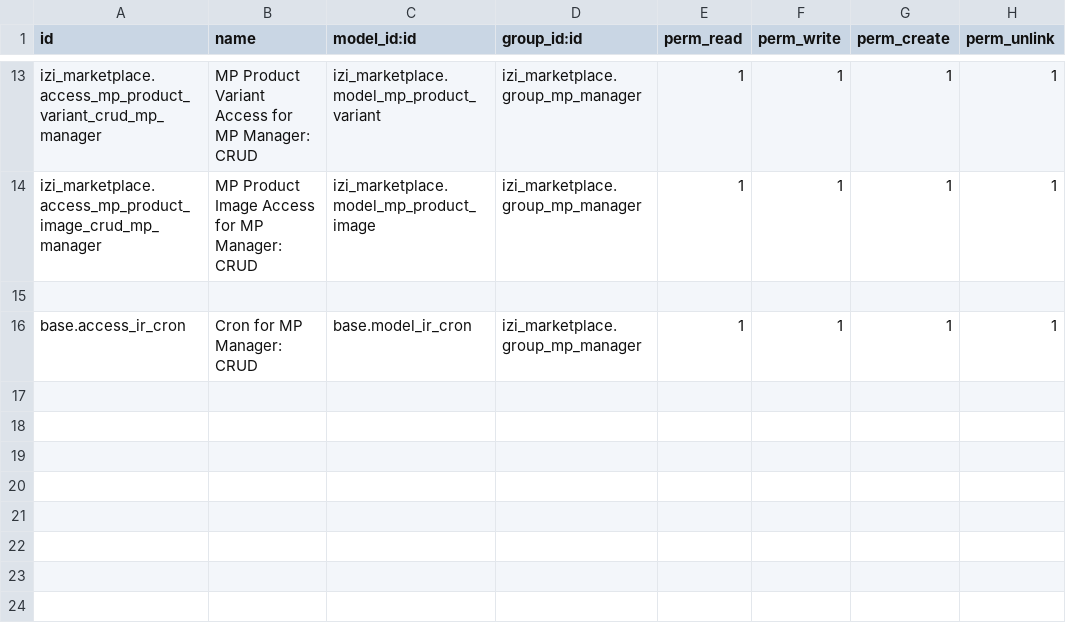
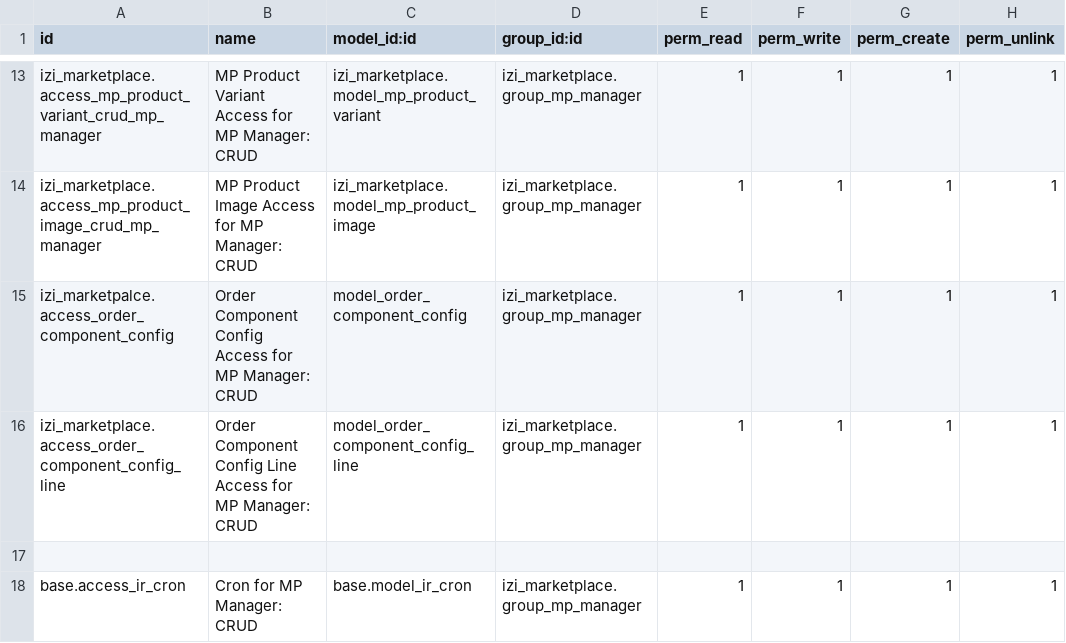
Before and after one commit to yourant/Sandyhartono, a CSV file: izi_marketplace/security/ir.model.access.csv, drawn as a sheet; only a part is shown, gaps mark what is left out; the diff names each change by its address in the sheet, - before the commit and + after, or states it on an @@ line.

Commit message:
[ADD][izi_mp] add order component config

```diff
--- a/izi_marketplace/security/ir.model.access.csv
+++ b/izi_marketplace/security/ir.model.access.csv
+row 15: izi_marketpalce.access_order_component_config | Order Component Config Access for MP Manager: CRUD | model_order_component_config | izi_marketplace.group_mp_manager | 1 | 1 | 1 | 1
+row 16: izi_marketplace.access_order_component_config_line | Order Component Config Line Access for MP Manager: CRUD | model_order_component_config_line | izi_marketplace.group_mp_manager | 1 | 1 | 1 | 1
```
Also changed, not shown: 6 other files.
